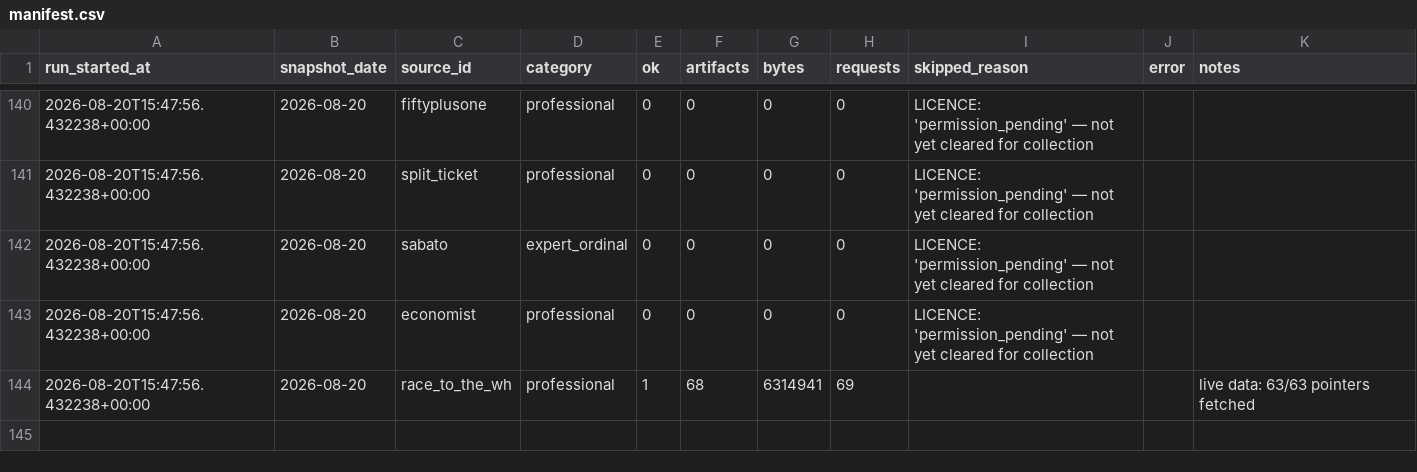
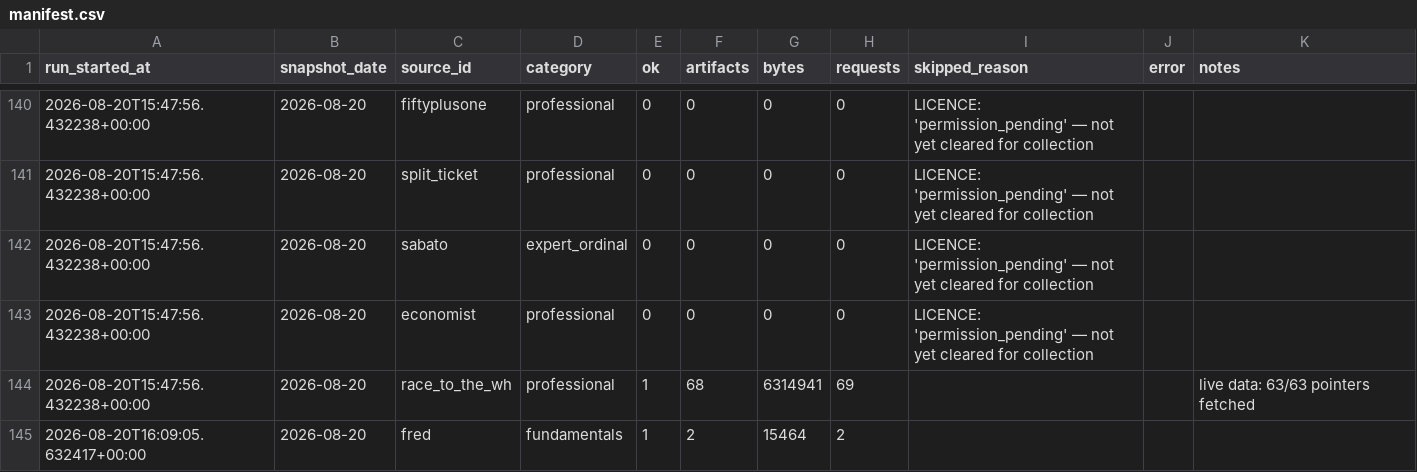
Before and after one commit to kevin-deluca-polisci/KD-website, a CSV file: forecast/data/2026/manifest.csv, drawn as a sheet; only a part is shown, gaps mark what is left out; the diff names each change by its address in the sheet, - before the commit and + after, or states it on an @@ line.

```diff
--- a/forecast/data/2026/manifest.csv
+++ b/forecast/data/2026/manifest.csv
+row 145: 2026-08-20T16:09:05.632417+00:00 | 2026-08-20 | fred | fundamentals | 1 | 2 | 15464 | 2
```
Also changed, not shown: forecast/data/2026/derived/by_source_open.csv, forecast/data/2026/derived/category_averages.csv, 13 other files.
